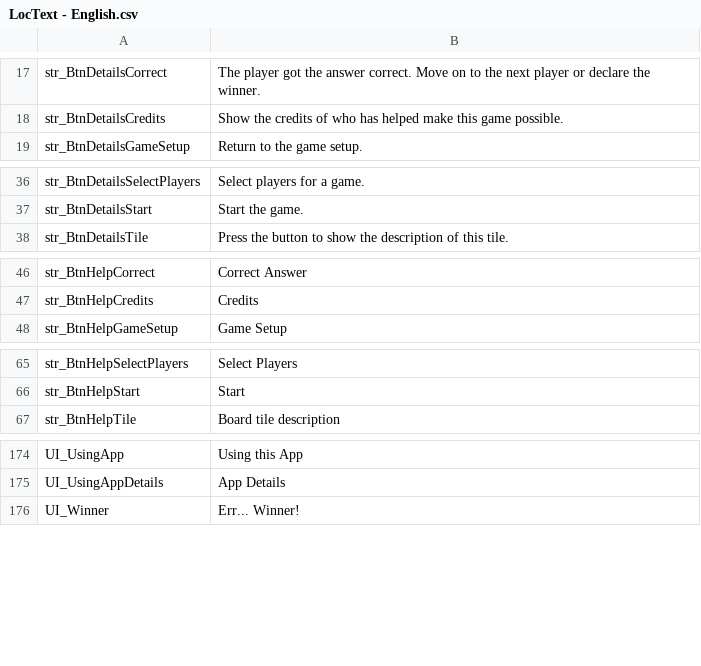
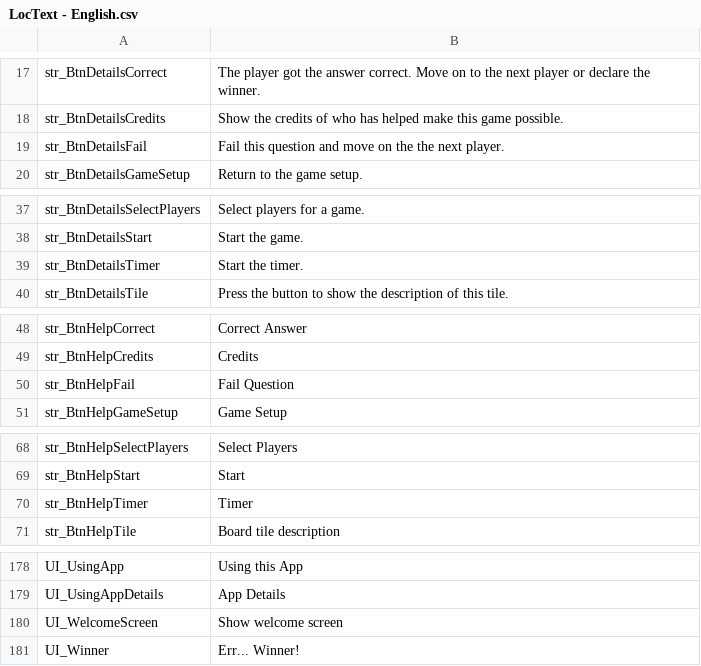
Before and after one commit to GrayMonkey/Err, a CSV file: Assets/Resources/LocText - English.csv, drawn as a sheet; only a part is shown, gaps mark what is left out; the diff covers the shown part only; the diff names each change by its address in the sheet, - before the commit and + after, or states it on an @@ line.

```diff
--- a/Assets/Resources/LocText - English.csv
+++ b/Assets/Resources/LocText - English.csv
+row 19: str_BtnDetailsFail | Fail this question and move on the the next player.
+row 39: str_BtnDetailsTimer | Start the timer.
+row 50: str_BtnHelpFail | Fail Question
+row 70: str_BtnHelpTimer | Timer
+row 180: UI_WelcomeScreen | Show welcome screen
```
Also changed, not shown: 1 edited cell elsewhere in this file, 43 other files.
